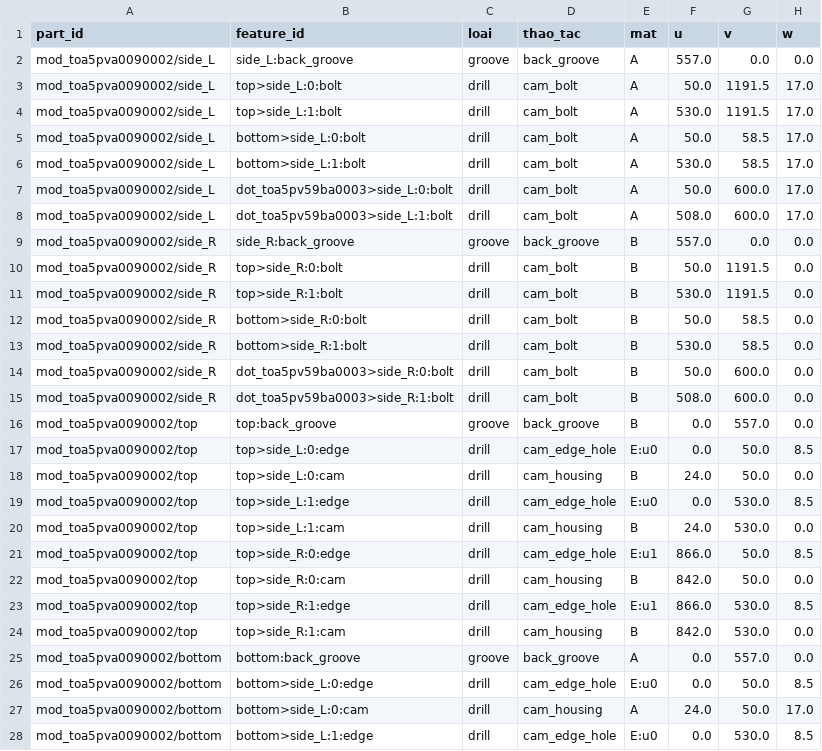
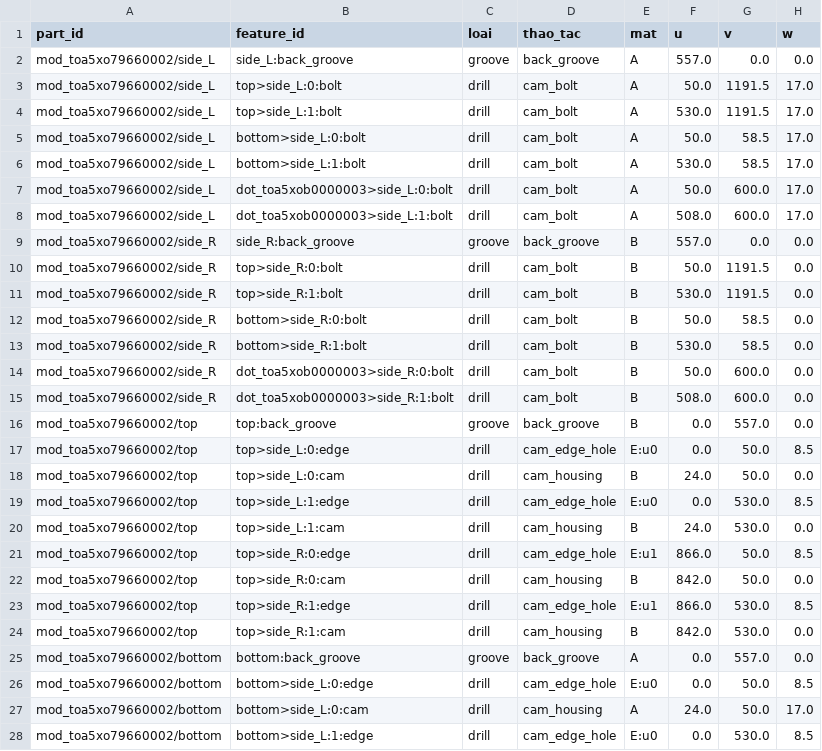
Before and after one commit to hieupanhwwww-cyber/Hieupanhww, a CSV file: docs/abf_samples/ca_kiem_thu_thao_tac.csv, drawn as a sheet; only a part is shown; the diff covers the shown part only; the diff names each change by its address in the sheet, - before the commit and + after, or states it on an @@ line.

```diff
--- a/docs/abf_samples/ca_kiem_thu_thao_tac.csv
+++ b/docs/abf_samples/ca_kiem_thu_thao_tac.csv
-A2:A8 (part_id): mod_toa5pva0090002/side_L
+A2:A8 (part_id): mod_toa5xo79660002/side_L
-B7 (feature_id): dot_toa5pv59ba0003>side_L:0:bolt
+B7 (feature_id): dot_toa5xob0000003>side_L:0:bolt
-B8 (feature_id): dot_toa5pv59ba0003>side_L:1:bolt
+B8 (feature_id): dot_toa5xob0000003>side_L:1:bolt
-A9:A15 (part_id): mod_toa5pva0090002/side_R
+A9:A15 (part_id): mod_toa5xo79660002/side_R
-B14 (feature_id): dot_toa5pv59ba0003>side_R:0:bolt
+B14 (feature_id): dot_toa5xob0000003>side_R:0:bolt
-B15 (feature_id): dot_toa5pv59ba0003>side_R:1:bolt
+B15 (feature_id): dot_toa5xob0000003>side_R:1:bolt
-A16:A24 (part_id): mod_toa5pva0090002/top
+A16:A24 (part_id): mod_toa5xo79660002/top
-A25:A28 (part_id): mod_toa5pva0090002/bottom
+A25:A28 (part_id): mod_toa5xo79660002/bottom
```
Also changed, not shown: 61 edited cells elsewhere in this file, docs/abf_samples/ca_kiem_thu_chi_tiet.csv, 17 other files.
